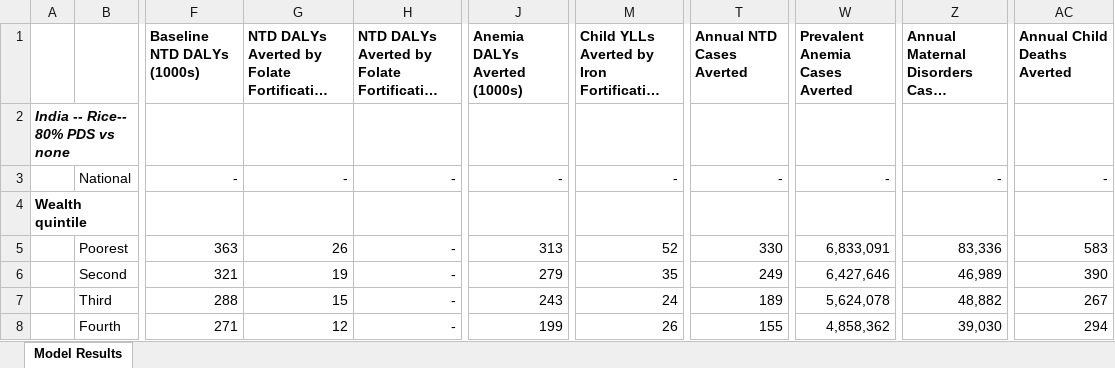
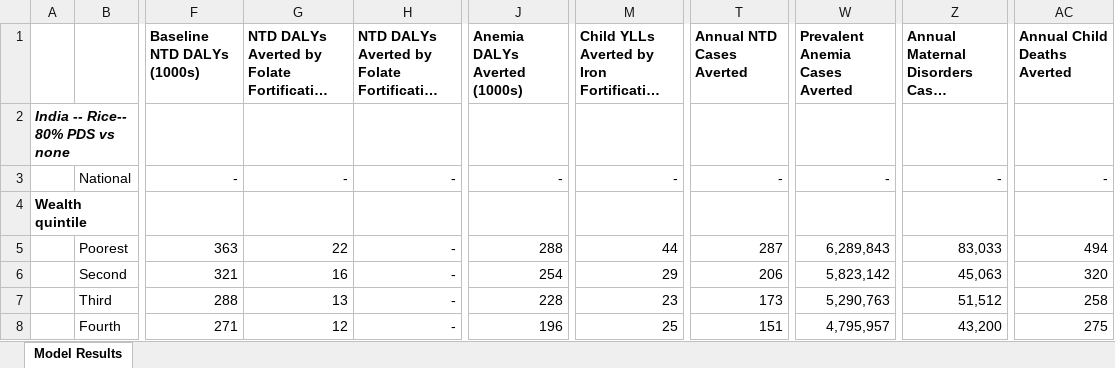
Before and after one commit to ihmeuw/vivarium_gates_lsff_2026, an Excel workbook: 5000_analyze_results/results_spreadsheet.xlsx, sheet Model Results, drawn as a sheet; only a part is shown, gaps mark what is left out; long unchanged cells end in …; values as stored, in another font and other column widths than the file's, no borders; the diff covers the shown part only; the diff names each change by its address in the sheet, - before the commit and + after, or states it on an @@ line.

```diff
--- a/5000_analyze_results/results_spreadsheet.xlsx (sheet Model Results)
+++ b/5000_analyze_results/results_spreadsheet.xlsx (sheet Model Results)
-G5: 26
+G5: 22
-J5 (Anemia DALYs Averted (1000s)): 313
+J5 (Anemia DALYs Averted (1000s)): 288
-M5: 52
+M5: 44
-T5 (Annual NTD Cases Averted): 330
+T5 (Annual NTD Cases Averted): 287
-W5 (Prevalent Anemia Cases Averted): 6,833,091
+W5 (Prevalent Anemia Cases Averted): 6,289,843
-Z5: 83,336
+Z5: 83,033
-AC5 (Annual Child Deaths Averted): 583
+AC5 (Annual Child Deaths Averted): 494
-G6: 19
+G6: 16
-J6 (Anemia DALYs Averted (1000s)): 279
+J6 (Anemia DALYs Averted (1000s)): 254
-M6: 35
+M6: 29
-T6 (Annual NTD Cases Averted): 249
+T6 (Annual NTD Cases Averted): 206
-W6 (Prevalent Anemia Cases Averted): 6,427,646
+W6 (Prevalent Anemia Cases Averted): 5,823,142
-Z6: 46,989
+Z6: 45,063
-AC6 (Annual Child Deaths Averted): 390
+AC6 (Annual Child Deaths Averted): 320
-G7: 15
+G7: 13
-J7 (Anemia DALYs Averted (1000s)): 243
+J7 (Anemia DALYs Averted (1000s)): 228
-M7: 24
+M7: 23
-T7 (Annual NTD Cases Averted): 189
+T7 (Annual NTD Cases Averted): 173
-W7 (Prevalent Anemia Cases Averted): 5,624,078
+W7 (Prevalent Anemia Cases Averted): 5,290,763
-Z7: 48,882
+Z7: 51,512
-AC7 (Annual Child Deaths Averted): 267
+AC7 (Annual Child Deaths Averted): 258
-J8 (Anemia DALYs Averted (1000s)): 199
+J8 (Anemia DALYs Averted (1000s)): 196
-M8: 26
+M8: 25
-T8 (Annual NTD Cases Averted): 155
+T8 (Annual NTD Cases Averted): 151
-W8 (Prevalent Anemia Cases Averted): 4,858,362
+W8 (Prevalent Anemia Cases Averted): 4,795,957
-Z8: 39,030
+Z8: 43,200
-AC8 (Annual Child Deaths Averted): 294
+AC8 (Annual Child Deaths Averted): 275
```
Also changed, not shown: 59 edited cells elsewhere in this sheet, 59 other files.
